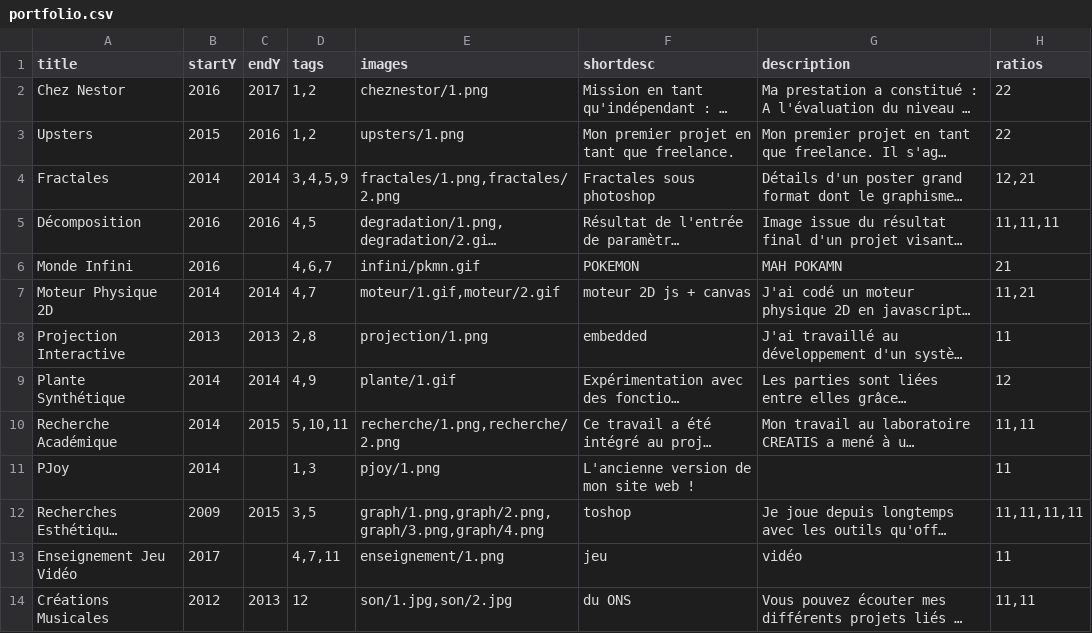
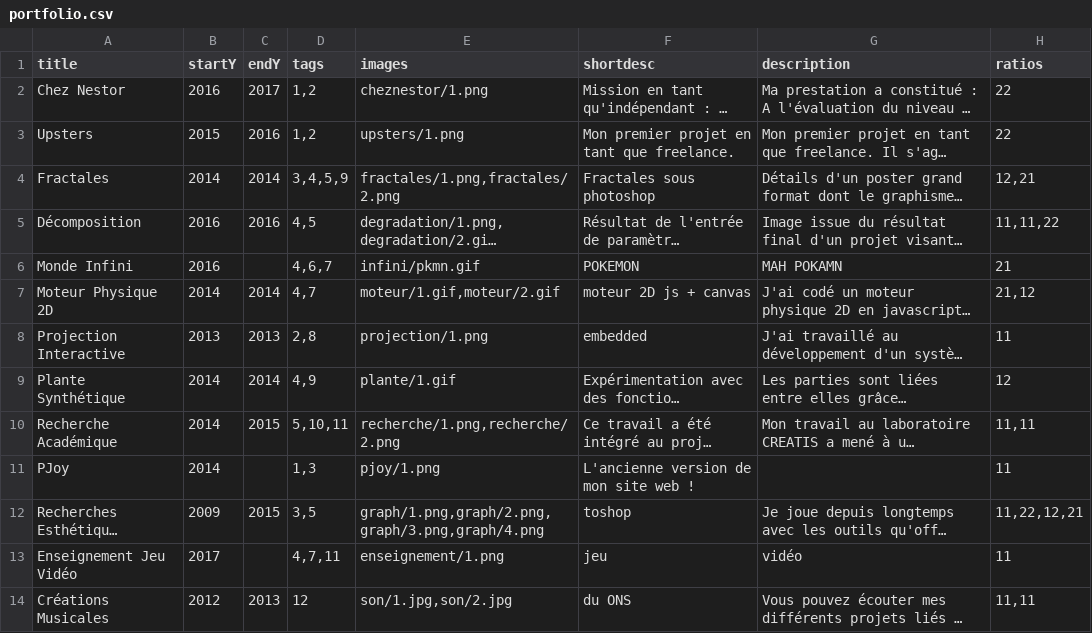
Before and after one commit to PJoy/pjoy.fr, a CSV file: src/AppBundle/Controller/data/portfolio.csv, drawn as a sheet; long unchanged cells end in …; the diff names each change by its address in the sheet, - before the commit and + after, or states it on an @@ line.

Commit message:
images. fun but ugly

```diff
--- a/src/AppBundle/Controller/data/portfolio.csv
+++ b/src/AppBundle/Controller/data/portfolio.csv
-H5 (ratios): 11,11,11
+H5 (ratios): 11,11,22
-H7 (ratios): 11,21
+H7 (ratios): 21,12
-H12 (ratios): 11,11,11,11
+H12 (ratios): 11,22,12,21
```
Also changed, not shown: 3 other files.
